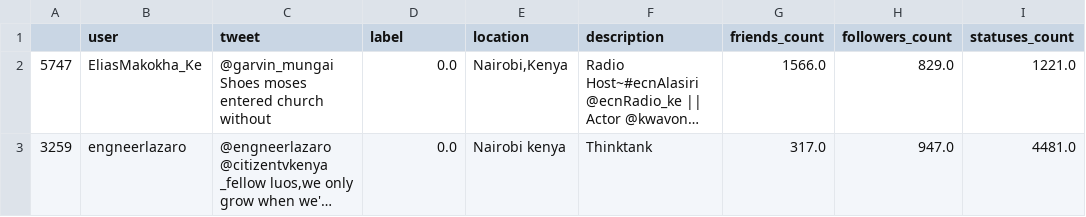
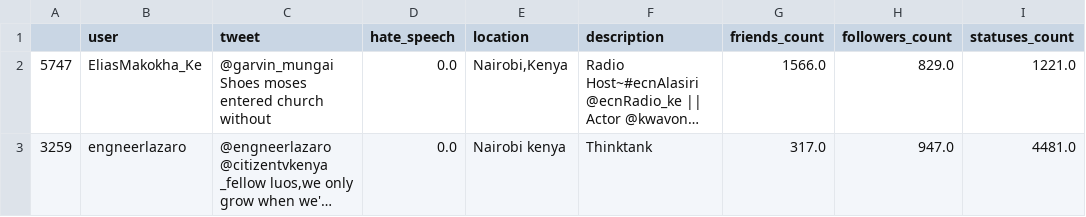
Before and after one commit to sgich/HateSpeechDetection, a CSV file: data/deploy_test_final_data.csv, drawn as a sheet; only a part is shown; long unchanged cells end in …; the diff names each change by its address in the sheet, - before the commit and + after, or states it on an @@ line.

```diff
--- a/data/deploy_test_final_data.csv
+++ b/data/deploy_test_final_data.csv
-D1: label
+D1: hate_speech
```
Also changed, not shown: 16 other files.
